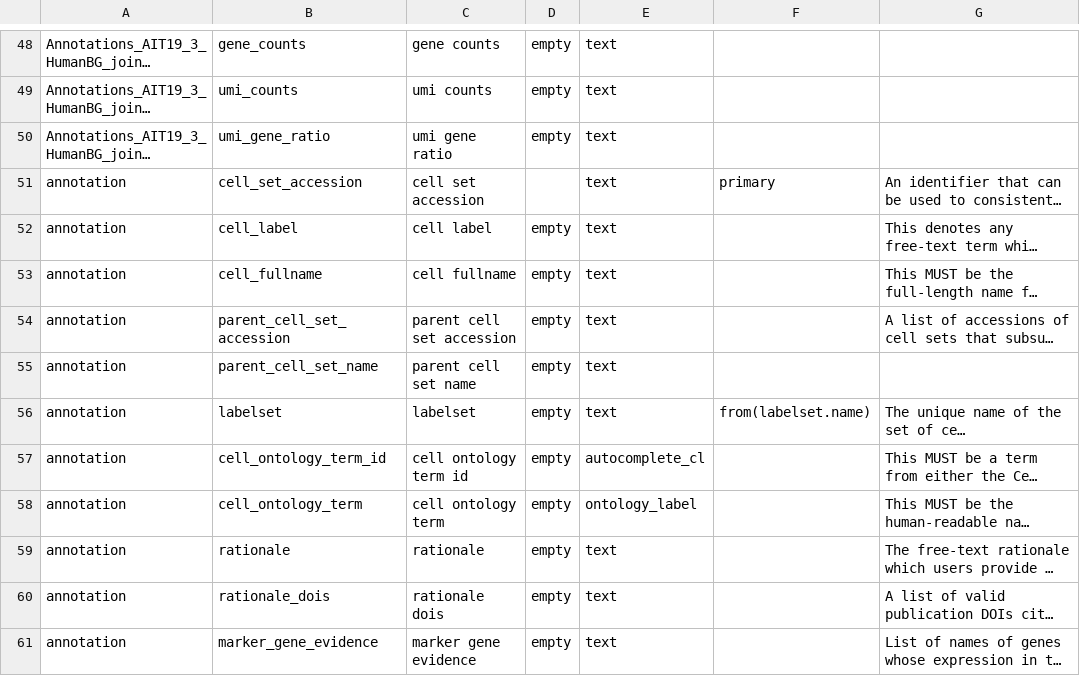
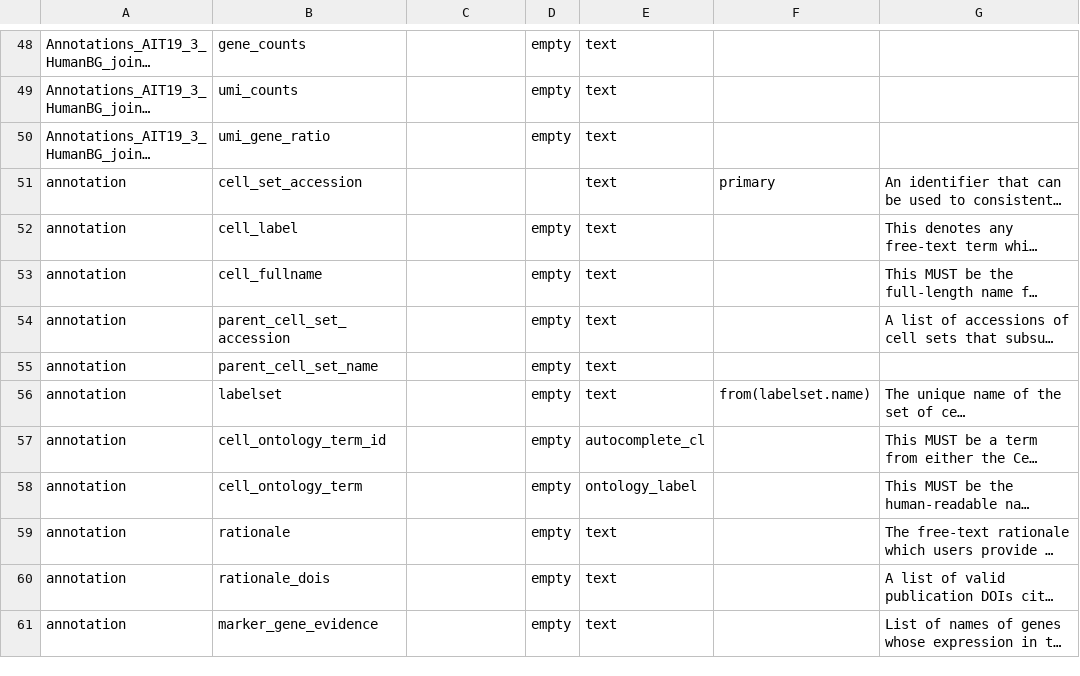
Before and after one commit to brain-bican/basal_ganglia_human_taxonomy, a TSV file: src/schema/column.tsv, drawn as a sheet; only a part is shown, gaps mark what is left out; long unchanged cells end in …; the diff covers the shown part only; the diff names each change by its address in the sheet, - before the commit and + after, or states it on an @@ line.

```diff
--- a/src/schema/column.tsv
+++ b/src/schema/column.tsv
-C48: gene counts
+C48: (empty)
-C49: umi counts
+C49: (empty)
-C50: umi gene ratio
+C50: (empty)
-C51: cell set accession
+C51: (empty)
-C52: cell label
+C52: (empty)
-C53: cell fullname
+C53: (empty)
-C54: parent cell set accession
+C54: (empty)
-C55: parent cell set name
+C55: (empty)
-C56: labelset
+C56: (empty)
-C57: cell ontology term id
+C57: (empty)
-C58: cell ontology term
+C58: (empty)
-C59: rationale
+C59: (empty)
-C60: rationale dois
+C60: (empty)
-C61: marker gene evidence
+C61: (empty)
```
Also changed, not shown: 79 edited cells elsewhere in this file, 9 other files.
